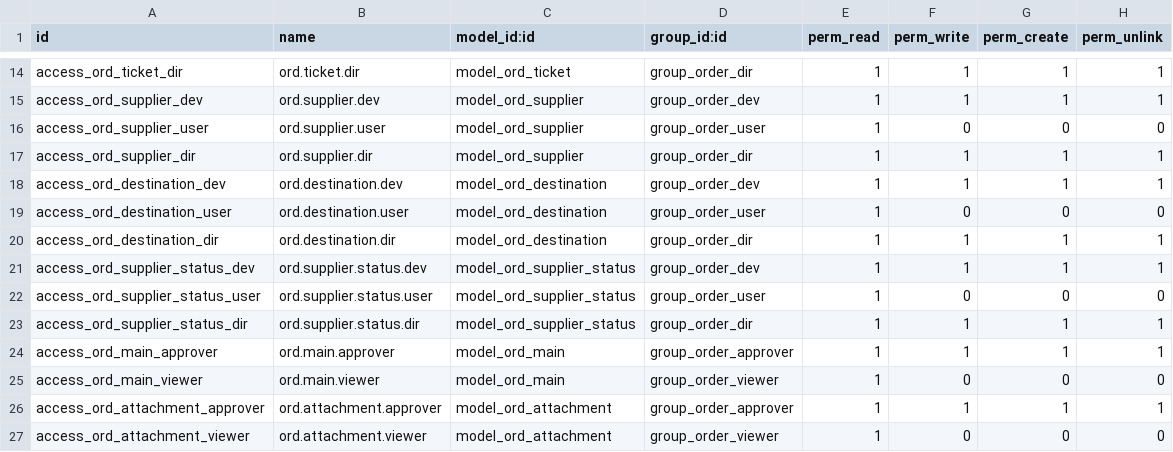
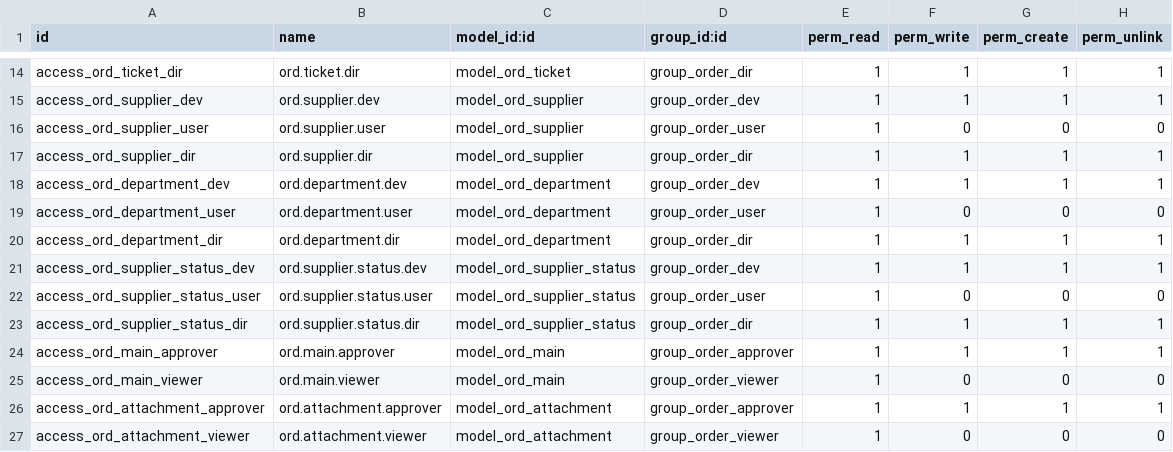
Before and after one commit to ebm774/act_odoo_order, a CSV file: security/ir.model.access.csv, drawn as a sheet; only a part is shown, gaps mark what is left out.

Commit message:
[order] working on creating order v3 : department

```diff
--- a/security/ir.model.access.csv
+++ b/security/ir.model.access.csv
@@ -17,5 +17,5 @@ access_ord_supplier_user,ord.supplier.user,model_ord_supplier,group_order_user,1
 access_ord_supplier_dir,ord.supplier.dir,model_ord_supplier,group_order_dir,1,1,1,1
-access_ord_destination_dev,ord.destination.dev,model_ord_destination,group_order_dev,1,1,1,1
-access_ord_destination_user,ord.destination.user,model_ord_destination,group_order_user,1,0,0,0
-access_ord_destination_dir,ord.destination.dir,model_ord_destination,group_order_dir,1,1,1,1
+access_ord_department_dev,ord.department.dev,model_ord_department,group_order_dev,1,1,1,1
+access_ord_department_user,ord.department.user,model_ord_department,group_order_user,1,0,0,0
+access_ord_department_dir,ord.department.dir,model_ord_department,group_order_dir,1,1,1,1
 access_ord_supplier_status_dev,ord.supplier.status.dev,model_ord_supplier_status,group_order_dev,1,1,1,1
```
Also changed, not shown: 11 other files.
